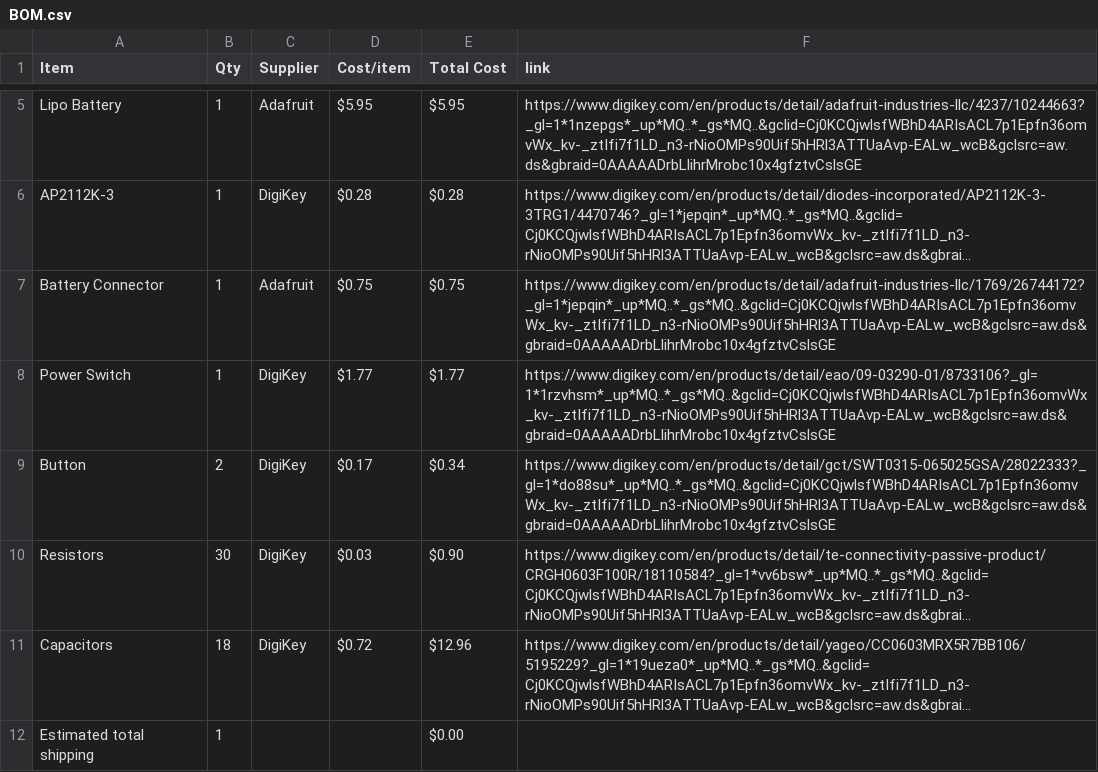
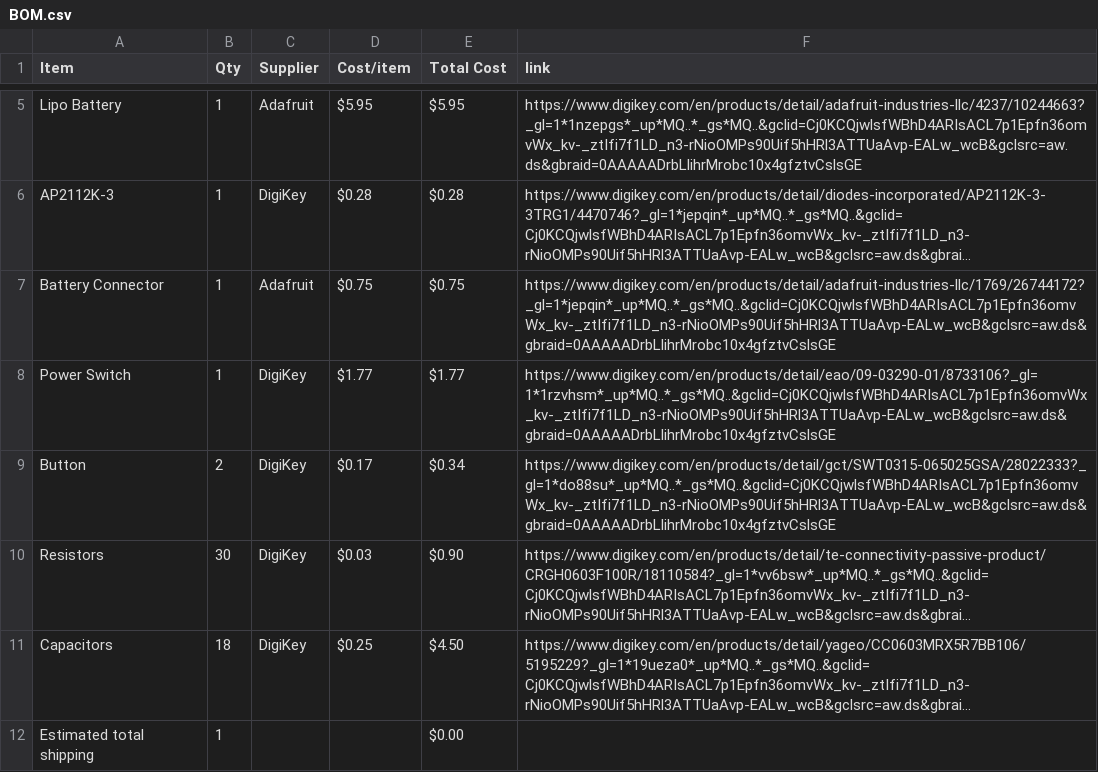
Before and after one commit to print-JoeyCodes/Operation-M.I.M.I.C., a CSV file: BOM.csv, drawn as a sheet; only a part is shown, gaps mark what is left out; long unchanged cells end in …; the diff names each change by its address in the sheet, - before the commit and + after, or states it on an @@ line.

Commit message:
Sync Operation M.I.M.I.C. from Half Life

```diff
--- a/BOM.csv
+++ b/BOM.csv
-D11 (Cost/item): $0.72
+D11 (Cost/item): $0.25
-E11 (Total Cost): $12.96
+E11 (Total Cost): $4.50
```
